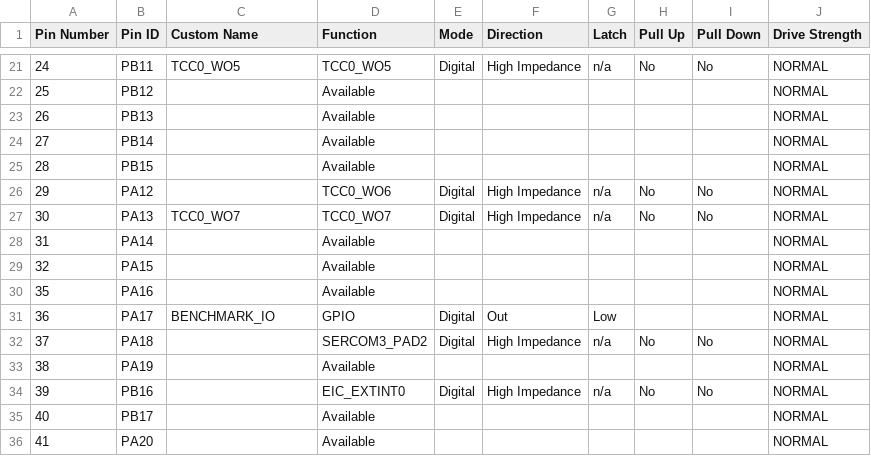
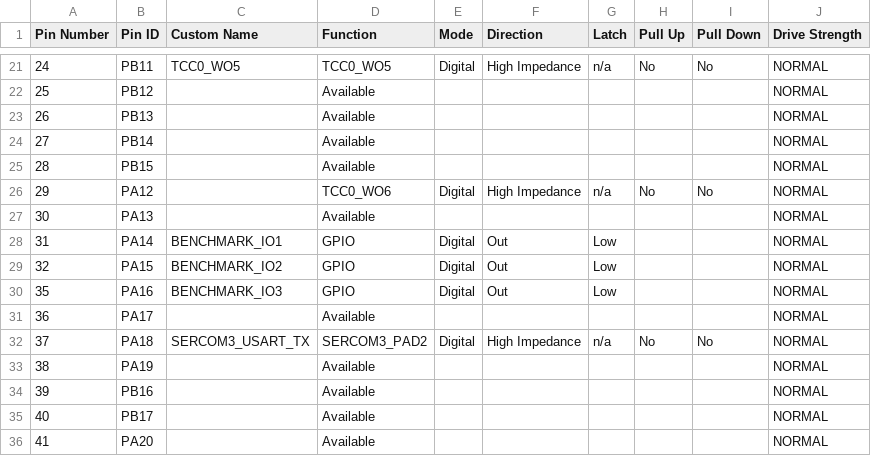
Before and after one commit to ggkogkou/motor-controller-samd, a CSV file: src/config/sam_d21_xpro/pin_configurations.csv, drawn as a sheet; only a part is shown, gaps mark what is left out; the diff covers the shown part only.

```diff
--- a/src/config/sam_d21_xpro/pin_configurations.csv
+++ b/src/config/sam_d21_xpro/pin_configurations.csv
@@ -26,10 +26,10 @@ Pin Number,Pin ID,Custom Name,Function,Mode, Direction,Latch,Pull Up,Pull Down,D
 29,PA12,,TCC0_WO6,Digital,High Impedance,n/a,No,No,NORMAL
-30,PA13,TCC0_WO7,TCC0_WO7,Digital,High Impedance,n/a,No,No,NORMAL
-31,PA14,,Available,,,,,,NORMAL
-32,PA15,,Available,,,,,,NORMAL
-35,PA16,,Available,,,,,,NORMAL
-36,PA17,BENCHMARK_IO,GPIO,Digital,Out,Low,,,NORMAL
-37,PA18,,SERCOM3_PAD2,Digital,High Impedance,n/a,No,No,NORMAL
+30,PA13,,Available,,,,,,NORMAL
+31,PA14,BENCHMARK_IO1,GPIO,Digital,Out,Low,,,NORMAL
+32,PA15,BENCHMARK_IO2,GPIO,Digital,Out,Low,,,NORMAL
+35,PA16,BENCHMARK_IO3,GPIO,Digital,Out,Low,,,NORMAL
+36,PA17,,Available,,,,,,NORMAL
+37,PA18,SERCOM3_USART_TX,SERCOM3_PAD2,Digital,High Impedance,n/a,No,No,NORMAL
 38,PA19,,Available,,,,,,NORMAL
-39,PB16,,EIC_EXTINT0,Digital,High Impedance,n/a,No,No,NORMAL
+39,PB16,,Available,,,,,,NORMAL
 40,PB17,,Available,,,,,,NORMAL
```
Also changed, not shown: 39 edited cells elsewhere in this file, 20 other files.
